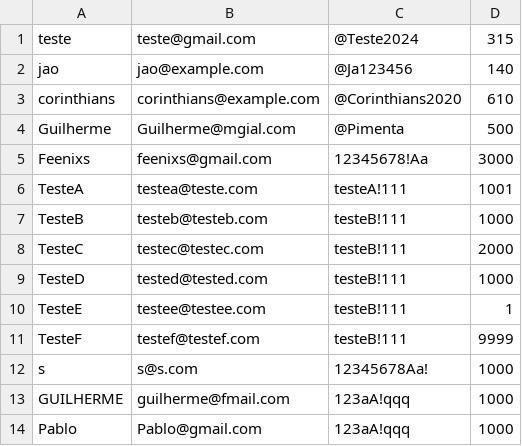
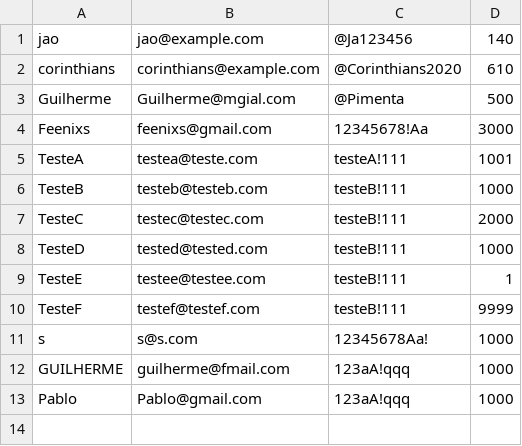
Before and after one commit to GuilhermeRPimenta/Trabalho-DCC025, a CSV file: src/main/resources/userData/playerData.csv, drawn as a sheet.

```diff
--- a/src/main/resources/userData/playerData.csv
+++ b/src/main/resources/userData/playerData.csv
@@ -1,2 +1 @@
-teste,teste@gmail.com,@Teste2024,315
 jao,jao@example.com,@Ja123456,140
```
Also changed, not shown: 4 other files.
